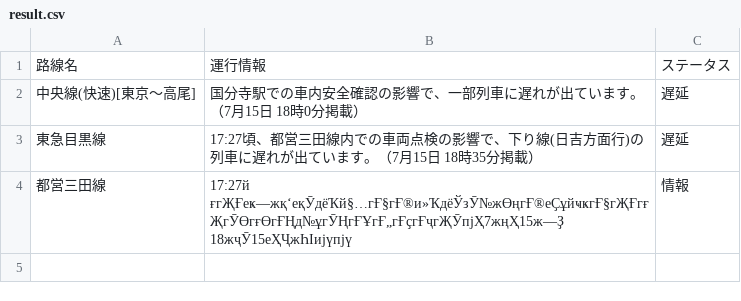
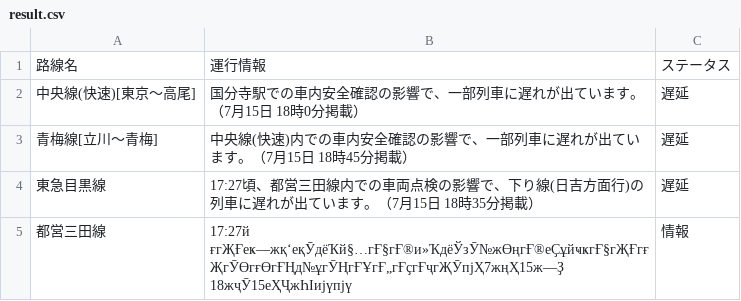
Before and after one commit to TakaoSenrioka/TrainViewHazama, a CSV file: public/result.csv, drawn as a sheet; the diff names each change by its address in the sheet, - before the commit and + after, or states it on an @@ line.

```diff
--- a/public/result.csv
+++ b/public/result.csv
+row 3: 青梅線[立川〜青梅] | 中央線(快速)内での車内安全確認の影響で、一部列車に遅れが出ています。（7月15日 18時45分掲載） | 遅延
```
Also changed, not shown: 1 other file.
